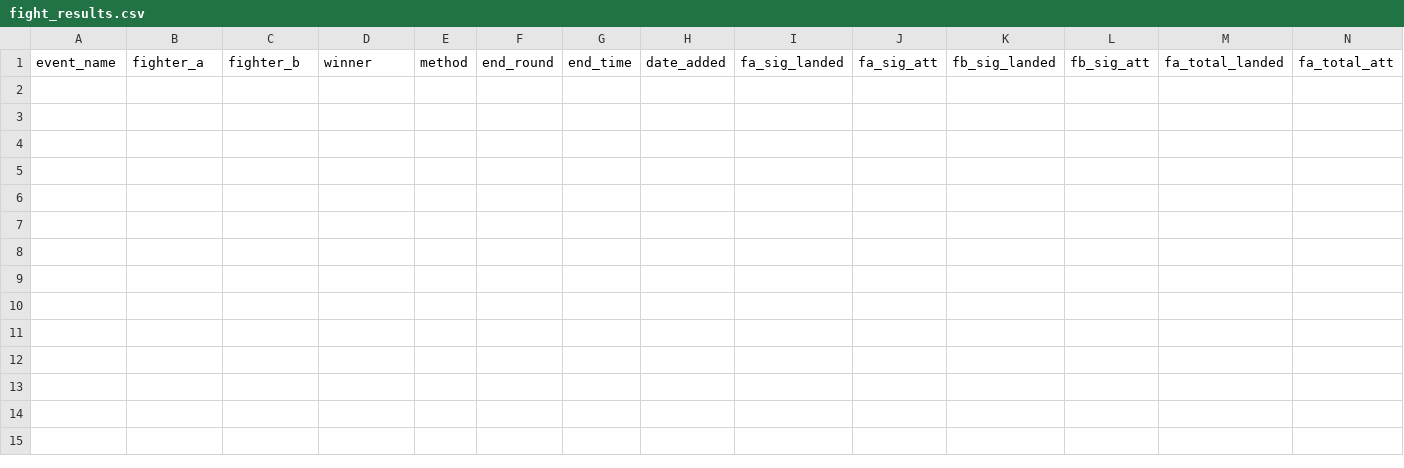
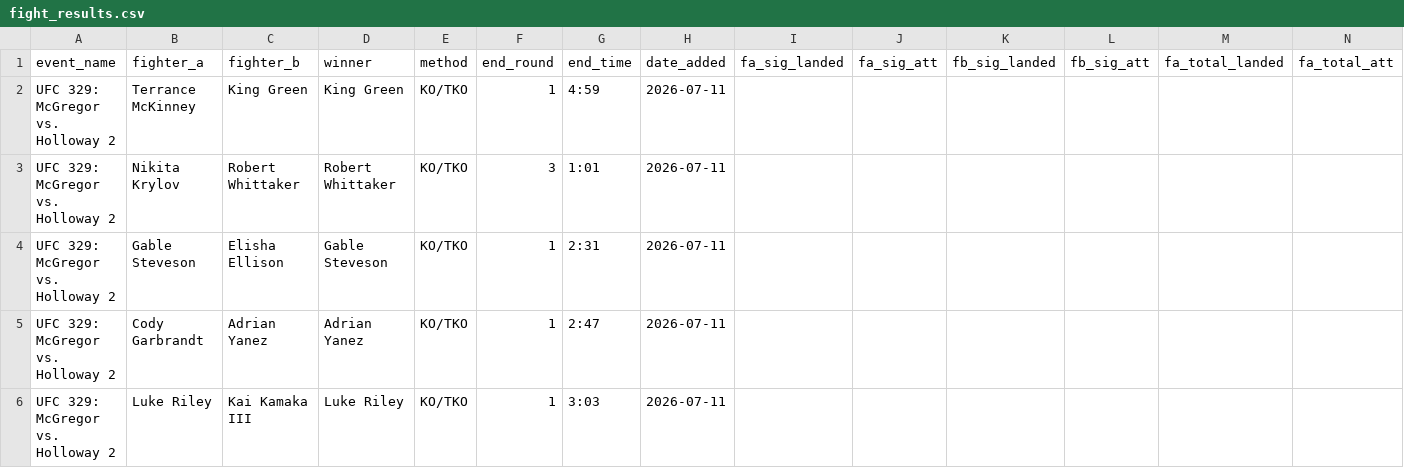
Before and after one commit to sb98park/ufc-edge-finder, a CSV file: data/fight_results.csv, drawn as a sheet; only a part is shown; rows hold the shown columns only; the diff names each change by its address in the sheet, - before the commit and + after, or states it on an @@ line.

Commit message:
Fixed fights that ended not showing up and glowing animation for winners

```diff
--- a/data/fight_results.csv
+++ b/data/fight_results.csv
+row 2: UFC 329: McGregor vs. Holloway 2 | Terrance McKinney | King Green | King Green | KO/TKO | 1 | 4:59 | 2026-07-11
+row 3: UFC 329: McGregor vs. Holloway 2 | Nikita Krylov | Robert Whittaker | Robert Whittaker | KO/TKO | 3 | 1:01 | 2026-07-11
+row 4: UFC 329: McGregor vs. Holloway 2 | Gable Steveson | Elisha Ellison | Gable Steveson | KO/TKO | 1 | 2:31 | 2026-07-11
+row 5: UFC 329: McGregor vs. Holloway 2 | Cody Garbrandt | Adrian Yanez | Adrian Yanez | KO/TKO | 1 | 2:47 | 2026-07-11
+row 6: UFC 329: McGregor vs. Holloway 2 | Luke Riley | Kai Kamaka III | Luke Riley | KO/TKO | 1 | 3:03 | 2026-07-11
```
Also changed, not shown: 2 other files.
